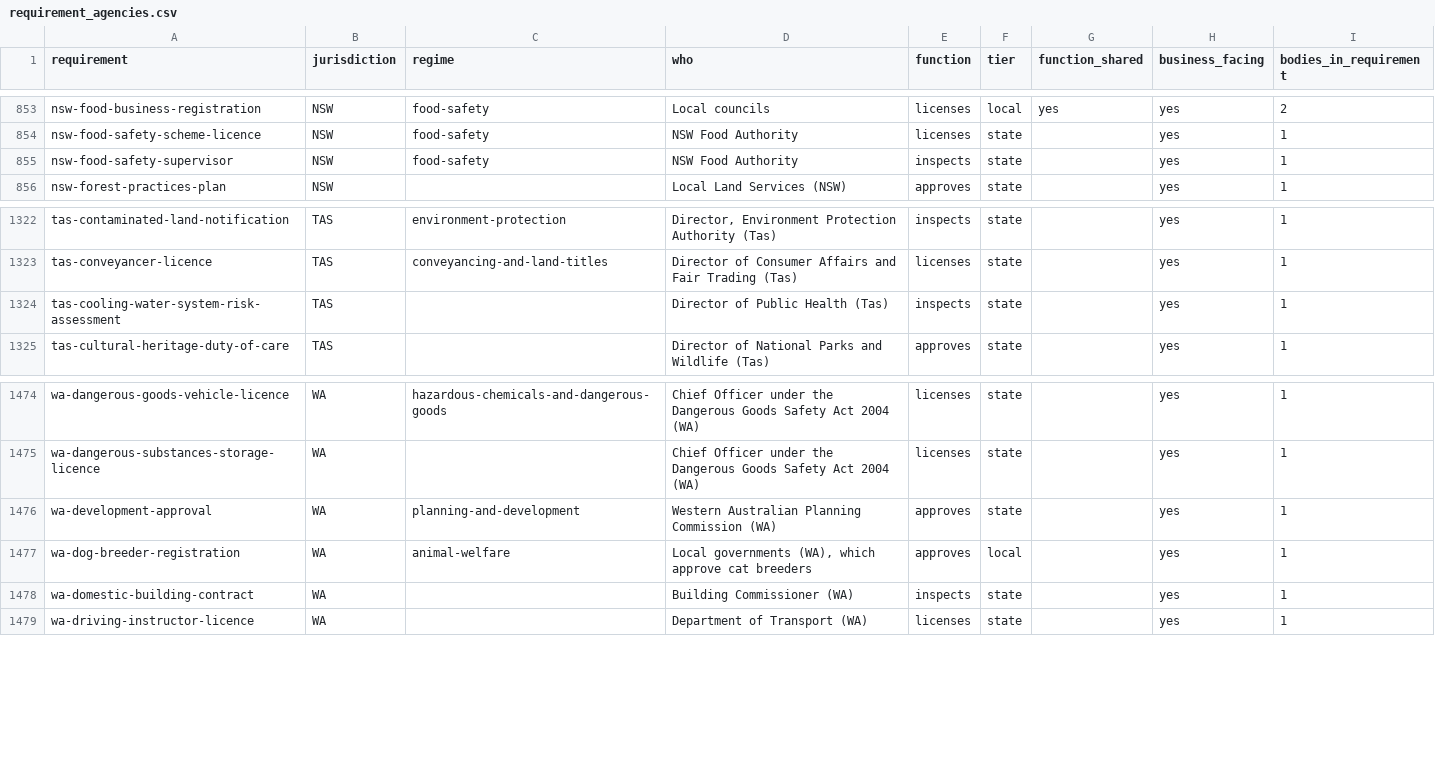
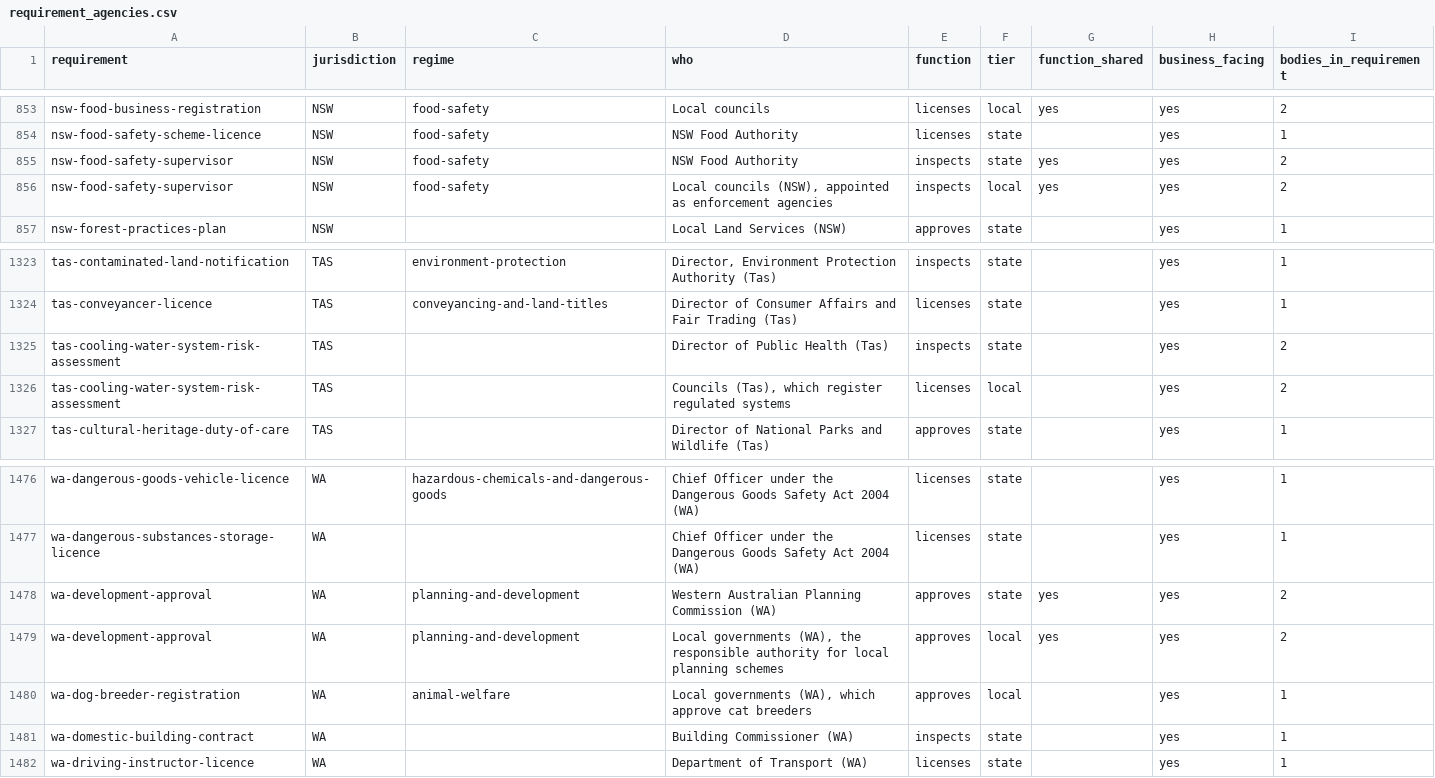
Before and after one commit to jabthebeer/Competition-in-Australia-analysis, a CSV file: data/processed/legislation/requirement_agencies.csv, drawn as a sheet; only a part is shown, gaps mark what is left out.

```diff
--- a/data/processed/legislation/requirement_agencies.csv
+++ b/data/processed/legislation/requirement_agencies.csv
@@ -854,3 +854,4 @@ nsw-food-business-registration,NSW,food-safety,Local councils,licenses,local,yes
 nsw-food-safety-scheme-licence,NSW,food-safety,NSW Food Authority,licenses,state,,yes,1
-nsw-food-safety-supervisor,NSW,food-safety,NSW Food Authority,inspects,state,,yes,1
+nsw-food-safety-supervisor,NSW,food-safety,NSW Food Authority,inspects,state,yes,yes,2
+nsw-food-safety-supervisor,NSW,food-safety,"Local councils (NSW), appointed as enforcement agencies",inspects,local,yes,yes,2
 nsw-forest-practices-plan,NSW,,Local Land Services (NSW),approves,state,,yes,1
@@ -1323,3 +1324,4 @@ tas-contaminated-land-notification,TAS,environment-protection,"Director, Environ
 tas-conveyancer-licence,TAS,conveyancing-and-land-titles,Director of Consumer Affairs and Fair Trading (Tas),licenses,state,,yes,1
-tas-cooling-water-system-risk-assessment,TAS,,Director of Public Health (Tas),inspects,state,,yes,1
+tas-cooling-water-system-risk-assessment,TAS,,Director of Public Health (Tas),inspects,state,,yes,2
+tas-cooling-water-system-risk-assessment,TAS,,"Councils (Tas), which register regulated systems",licenses,local,,yes,2
 tas-cultural-heritage-duty-of-care,TAS,,Director of National Parks and Wildlife (Tas),approves,state,,yes,1
@@ -1475,3 +1477,4 @@ wa-dangerous-goods-vehicle-licence,WA,hazardous-chemicals-and-dangerous-goods,Ch
 wa-dangerous-substances-storage-licence,WA,,Chief Officer under the Dangerous Goods Safety Act 2004 (WA),licenses,state,,yes,1
-wa-development-approval,WA,planning-and-development,Western Australian Planning Commission (WA),approves,state,,yes,1
+wa-development-approval,WA,planning-and-development,Western Australian Planning Commission (WA),approves,state,yes,yes,2
+wa-development-approval,WA,planning-and-development,"Local governments (WA), the responsible authority for local planning schemes",approves,local,yes,yes,2
 wa-dog-breeder-registration,WA,animal-welfare,"Local governments (WA), which approve cat breeders",approves,local,,yes,1
```
Also changed, not shown: data/processed/legislation/agencies_by_class.csv, 33 other files.
